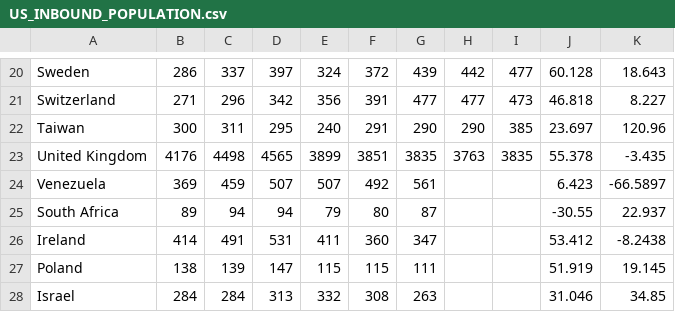
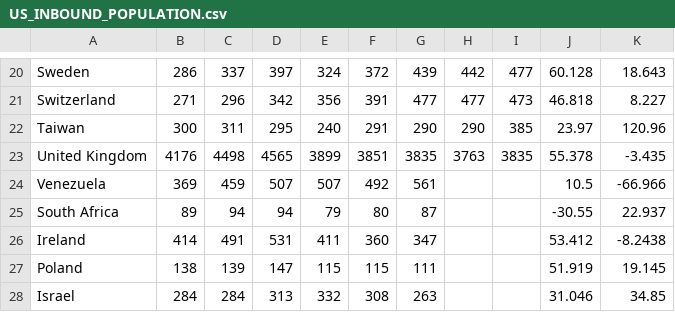
Before and after one commit to khyatith/Travel-visualization, a CSV file: US_INBOUND_POPULATION.csv, drawn as a sheet; only a part is shown, gaps mark what is left out.

Commit message:
json data

```diff
--- a/US_INBOUND_POPULATION.csv
+++ b/US_INBOUND_POPULATION.csv
@@ -21,5 +21,5 @@ Sweden,286,337,397,324,372,439,442,477,60.128,18.643
 Switzerland,271,296,342,356,391,477,477,473,46.818, 8.227
-Taiwan,300,311,295,240,291,290,290,385,23.697,120.96
+Taiwan,300,311,295,240,291,290,290,385,23.97,120.96
 United Kingdom,4176,4498,4565,3899,3851,3835,3763,3835,55.378,-3.435
-Venezuela,369,459,507,507,492,561,,,6.423, -66.5897
+Venezuela,369,459,507,507,492,561,,,10.5, -66.966
 South Africa,89,94,94,79,80,87,,,-30.55,22.937
```
Also changed, not shown: 3 other files.
